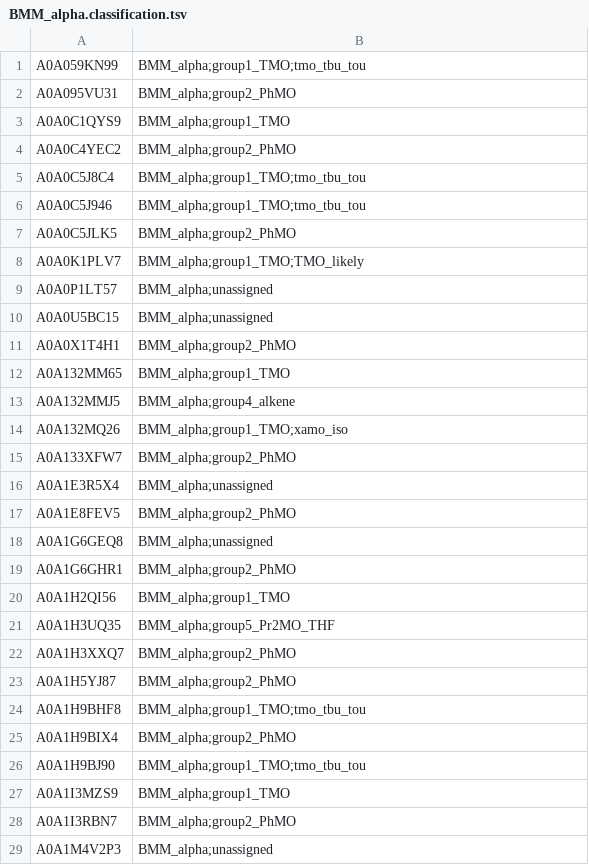
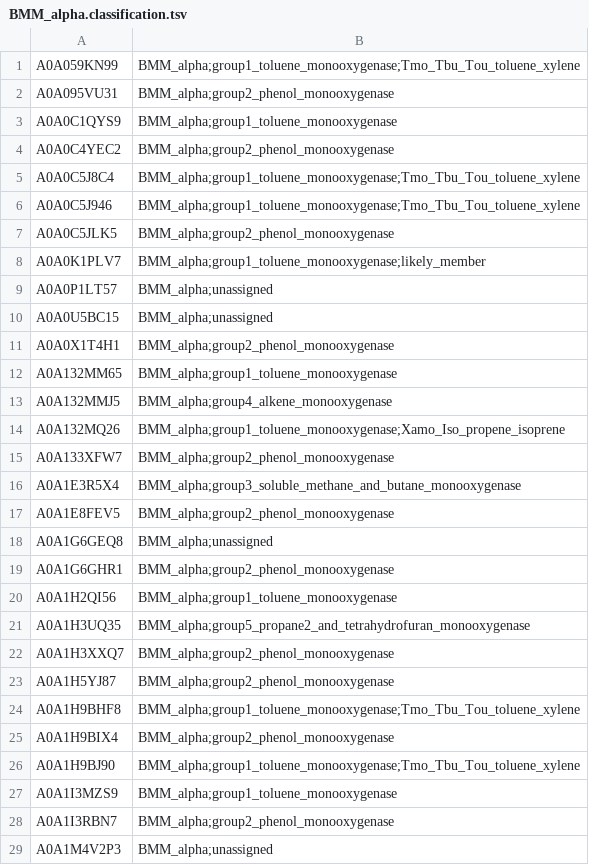
Before and after one commit to LNUc-EEMiS/reference_phylogenies, a TSV file: BMM_alpha.classification.tsv, drawn as a sheet; only a part is shown; the diff covers the shown part only.

```diff
--- a/BMM_alpha.classification.tsv
+++ b/BMM_alpha.classification.tsv
@@ -1,29 +1,29 @@
-A0A059KN99	BMM_alpha;group1_TMO;tmo_tbu_tou
-A0A095VU31	BMM_alpha;group2_PhMO
-A0A0C1QYS9	BMM_alpha;group1_TMO
-A0A0C4YEC2	BMM_alpha;group2_PhMO
-A0A0C5J8C4	BMM_alpha;group1_TMO;tmo_tbu_tou
-A0A0C5J946	BMM_alpha;group1_TMO;tmo_tbu_tou
-A0A0C5JLK5	BMM_alpha;group2_PhMO
-A0A0K1PLV7	BMM_alpha;group1_TMO;TMO_likely
+A0A059KN99	BMM_alpha;group1_toluene_monooxygenase;Tmo_Tbu_Tou_toluene_xylene
+A0A095VU31	BMM_alpha;group2_phenol_monooxygenase
+A0A0C1QYS9	BMM_alpha;group1_toluene_monooxygenase
+A0A0C4YEC2	BMM_alpha;group2_phenol_monooxygenase
+A0A0C5J8C4	BMM_alpha;group1_toluene_monooxygenase;Tmo_Tbu_Tou_toluene_xylene
+A0A0C5J946	BMM_alpha;group1_toluene_monooxygenase;Tmo_Tbu_Tou_toluene_xylene
+A0A0C5JLK5	BMM_alpha;group2_phenol_monooxygenase
+A0A0K1PLV7	BMM_alpha;group1_toluene_monooxygenase;likely_member
 A0A0P1LT57	BMM_alpha;unassigned
 A0A0U5BC15	BMM_alpha;unassigned
-A0A0X1T4H1	BMM_alpha;group2_PhMO
-A0A132MM65	BMM_alpha;group1_TMO
-A0A132MMJ5	BMM_alpha;group4_alkene
-A0A132MQ26	BMM_alpha;group1_TMO;xamo_iso
-A0A133XFW7	BMM_alpha;group2_PhMO
-A0A1E3R5X4	BMM_alpha;unassigned
-A0A1E8FEV5	BMM_alpha;group2_PhMO
+A0A0X1T4H1	BMM_alpha;group2_phenol_monooxygenase
+A0A132MM65	BMM_alpha;group1_toluene_monooxygenase
+A0A132MMJ5	BMM_alpha;group4_alkene_monooxygenase
+A0A132MQ26	BMM_alpha;group1_toluene_monooxygenase;Xamo_Iso_propene_isoprene
+A0A133XFW7	BMM_alpha;group2_phenol_monooxygenase
+A0A1E3R5X4	BMM_alpha;group3_soluble_methane_and_butane_monooxygenase
+A0A1E8FEV5	BMM_alpha;group2_phenol_monooxygenase
 A0A1G6GEQ8	BMM_alpha;unassigned
-A0A1G6GHR1	BMM_alpha;group2_PhMO
-A0A1H2QI56	BMM_alpha;group1_TMO
-A0A1H3UQ35	BMM_alpha;group5_Pr2MO_THF
-A0A1H3XXQ7	BMM_alpha;group2_PhMO
-A0A1H5YJ87	BMM_alpha;group2_PhMO
-A0A1H9BHF8	BMM_alpha;group1_TMO;tmo_tbu_tou
-A0A1H9BIX4	BMM_alpha;group2_PhMO
-A0A1H9BJ90	BMM_alpha;group1_TMO;tmo_tbu_tou
-A0A1I3MZS9	BMM_alpha;group1_TMO
-A0A1I3RBN7	BMM_alpha;group2_PhMO
+A0A1G6GHR1	BMM_alpha;group2_phenol_monooxygenase
+A0A1H2QI56	BMM_alpha;group1_toluene_monooxygenase
+A0A1H3UQ35	BMM_alpha;group5_propane2_and_tetrahydrofuran_monooxygenase
+A0A1H3XXQ7	BMM_alpha;group2_phenol_monooxygenase
+A0A1H5YJ87	BMM_alpha;group2_phenol_monooxygenase
+A0A1H9BHF8	BMM_alpha;group1_toluene_monooxygenase;Tmo_Tbu_Tou_toluene_xylene
+A0A1H9BIX4	BMM_alpha;group2_phenol_monooxygenase
+A0A1H9BJ90	BMM_alpha;group1_toluene_monooxygenase;Tmo_Tbu_Tou_toluene_xylene
+A0A1I3MZS9	BMM_alpha;group1_toluene_monooxygenase
+A0A1I3RBN7	BMM_alpha;group2_phenol_monooxygenase
 A0A1M4V2P3	BMM_alpha;unassigned
```
Also changed, not shown: 152 edited cells elsewhere in this file, BMM_alpha/tips.tsv, 2 other files.
